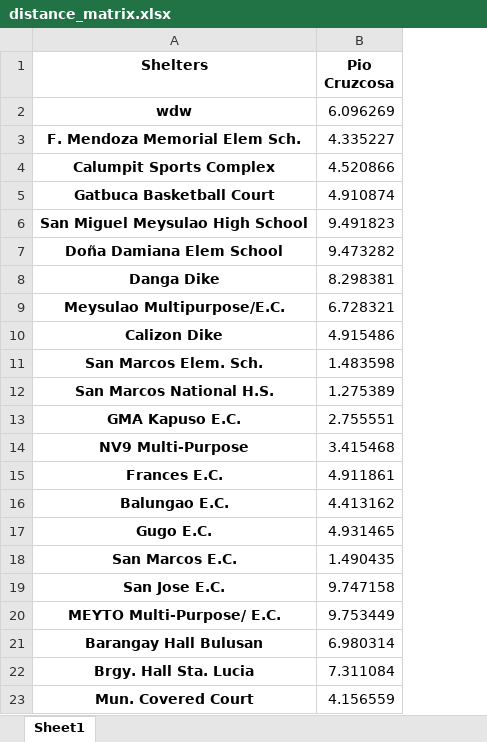
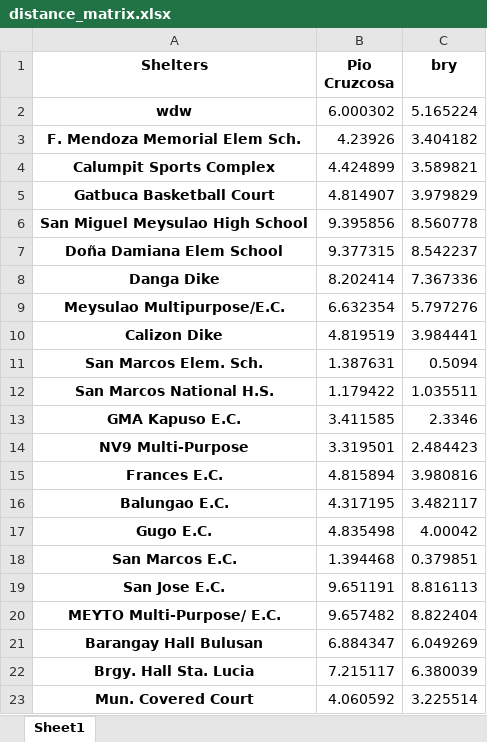
Before and after one commit to Lucianono/ShelterAlloc_Thesis, an Excel workbook: ProgramSrc/distance_matrix.xlsx, sheet Sheet1, drawn as a sheet; values as stored, in another font and other column widths than the file's, no borders; the diff names each change by its address in the sheet, - before the commit and + after, or states it on an @@ line.

```diff
--- a/ProgramSrc/distance_matrix.xlsx (sheet Sheet1)
+++ b/ProgramSrc/distance_matrix.xlsx (sheet Sheet1)
+column C (bry), rows 2-23: 5.165224 | 3.404182 | 3.589821 | 3.979829 | 8.560778 | 8.542237 | 7.367336 | 5.797276 | 3.984441 | 0.5094 | 1.035511 | 2.3346 | 2.484423 | 3.980816 | 3.482117 | 4.00042 | 0.379851 | 8.816113 | 8.822404 | 6.049269 | 6.380039 | 3.225514
-B2 (Pio Cruzcosa): 6.096269
+B2 (Pio Cruzcosa): 6.000302
-B3 (Pio Cruzcosa): 4.335227
+B3 (Pio Cruzcosa): 4.23926
-B4 (Pio Cruzcosa): 4.520866
+B4 (Pio Cruzcosa): 4.424899
-B5 (Pio Cruzcosa): 4.910874
+B5 (Pio Cruzcosa): 4.814907
-B6 (Pio Cruzcosa): 9.491823
+B6 (Pio Cruzcosa): 9.395856
-B7 (Pio Cruzcosa): 9.473282
+B7 (Pio Cruzcosa): 9.377315
-B8 (Pio Cruzcosa): 8.298381
+B8 (Pio Cruzcosa): 8.202414
-B9 (Pio Cruzcosa): 6.728321
+B9 (Pio Cruzcosa): 6.632354
-B10 (Pio Cruzcosa): 4.915486
+B10 (Pio Cruzcosa): 4.819519
-B11 (Pio Cruzcosa): 1.483598
+B11 (Pio Cruzcosa): 1.387631
-B12 (Pio Cruzcosa): 1.275389
+B12 (Pio Cruzcosa): 1.179422
-B13 (Pio Cruzcosa): 2.755551
+B13 (Pio Cruzcosa): 3.411585
-B14 (Pio Cruzcosa): 3.415468
+B14 (Pio Cruzcosa): 3.319501
-B15 (Pio Cruzcosa): 4.911861
+B15 (Pio Cruzcosa): 4.815894
-B16 (Pio Cruzcosa): 4.413162
+B16 (Pio Cruzcosa): 4.317195
-B17 (Pio Cruzcosa): 4.931465
+B17 (Pio Cruzcosa): 4.835498
-B18 (Pio Cruzcosa): 1.490435
+B18 (Pio Cruzcosa): 1.394468
-B19 (Pio Cruzcosa): 9.747158
+B19 (Pio Cruzcosa): 9.651191
-B20 (Pio Cruzcosa): 9.753449
+B20 (Pio Cruzcosa): 9.657482
-B21 (Pio Cruzcosa): 6.980314
+B21 (Pio Cruzcosa): 6.884347
-B22 (Pio Cruzcosa): 7.311084
+B22 (Pio Cruzcosa): 7.215117
-B23 (Pio Cruzcosa): 4.156559
+B23 (Pio Cruzcosa): 4.060592
```
Also changed, not shown: ProgramSrc/commData.xlsx, 3 other files.
